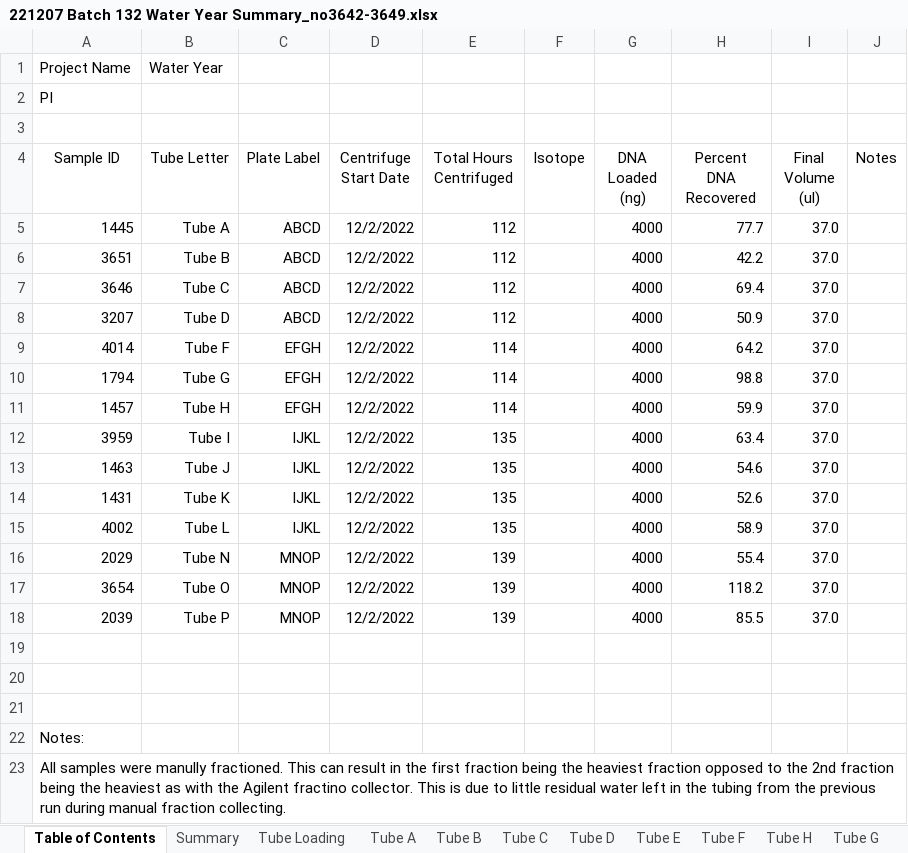
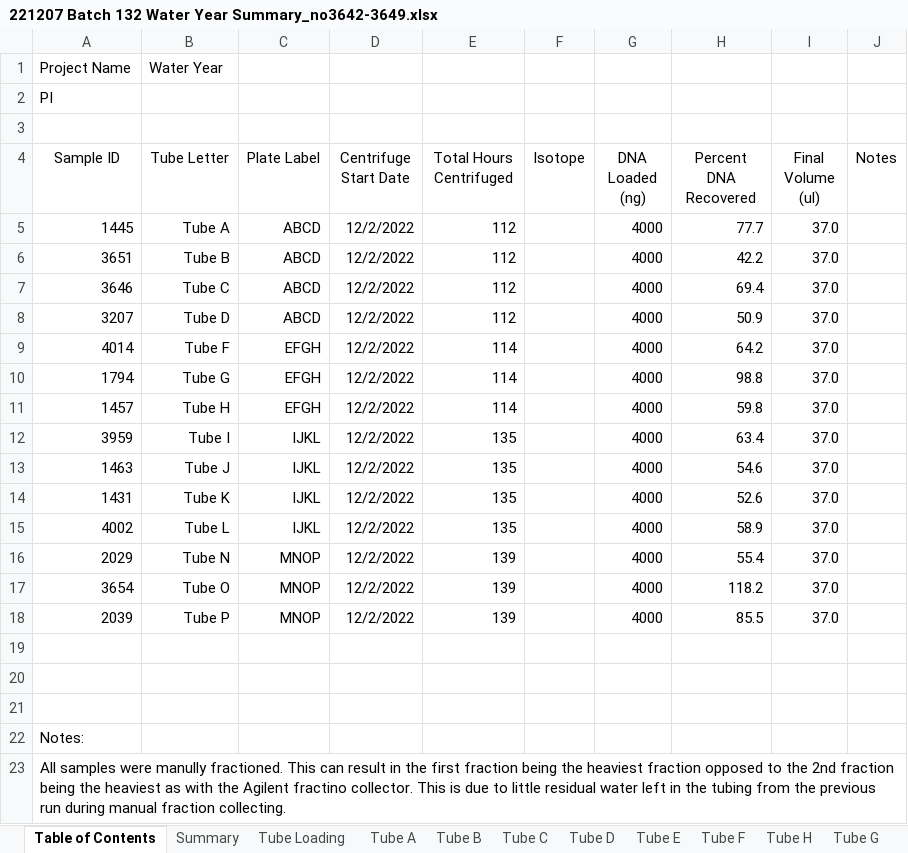
Before and after one commit to petaripenev/SIP, an Excel workbook: data/fractionation/test_fract_adjust/221207 Batch 132 Water Year Summary_no3642-3649.xlsx, sheet Table of Contents, drawn as a sheet; values as stored, in another font and other column widths than the file's, no borders; the diff names each change by its address in the sheet, - before the commit and + after, or states it on an @@ line.

```diff
--- a/data/fractionation/test_fract_adjust/221207 Batch 132 Water Year Summary_no3642-3649.xlsx (sheet Table of Contents)
+++ b/data/fractionation/test_fract_adjust/221207 Batch 132 Water Year Summary_no3642-3649.xlsx (sheet Table of Contents)
-H11 (Percent DNA Recovered): 59.9
+H11 (Percent DNA Recovered): 59.8
```
Also changed, not shown: sheet Summary, charts or pictures, data/fractionation/Quant/220825 Batch 122 IJKL Quant Water Yr.xlsx, data/fractionation/test_fract_adjust/220817 Batch 122 Water_Yr_Summary_mod.xlsx, 19 other files.
